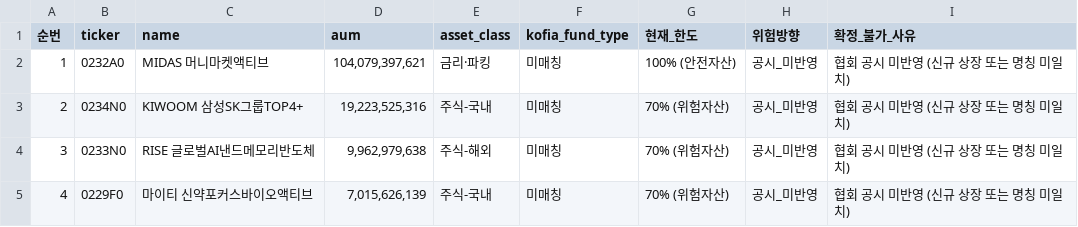
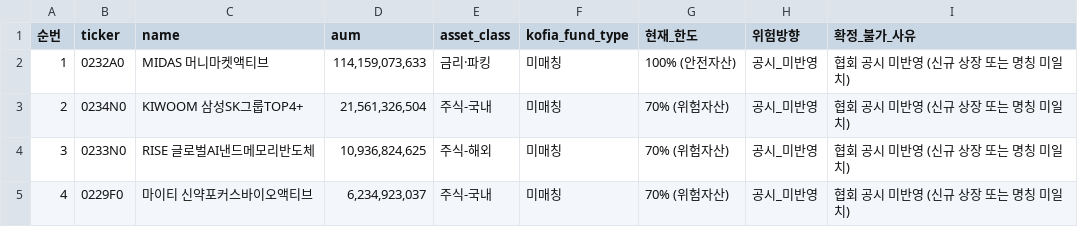
Before and after one commit to neo-alpha-research/etf-campus, a CSV file: data/reports/pension_unverified_queue.csv, drawn as a sheet.

Commit message:
fix(pipeline): automate new ETF regulatory onboarding and enhance Threads copy
- Add regulatory classification and personal pension sync steps to daily-market.yml
- Fix KeyError in pension_regulatory_engine.py when accessing summary keys
- Enhance Threads copy with engaging call-to-actions and banmal conversational tone
- Sync personal pension registry and screener datasets

```diff
--- a/data/reports/pension_unverified_queue.csv
+++ b/data/reports/pension_unverified_queue.csv
@@ -1,5 +1,5 @@
 순번,ticker,name,aum,asset_class,kofia_fund_type,현재_한도,위험방향,확정_불가_사유
-1,0232A0,MIDAS 머니마켓액티브,"104,079,397,621",금리·파킹,미매칭,100% (안전자산),공시_미반영,협회 공시 미반영 (신규 상장 또는 명칭 미일치)
-2,0234N0,KIWOOM 삼성SK그룹TOP4+,"19,223,525,316",주식-국내,미매칭,70% (위험자산),공시_미반영,협회 공시 미반영 (신규 상장 또는 명칭 미일치)
-3,0233N0,RISE 글로벌AI낸드메모리반도체,"9,962,979,638",주식-해외,미매칭,70% (위험자산),공시_미반영,협회 공시 미반영 (신규 상장 또는 명칭 미일치)
-4,0229F0,마이티 신약포커스바이오액티브,"7,015,626,139",주식-국내,미매칭,70% (위험자산),공시_미반영,협회 공시 미반영 (신규 상장 또는 명칭 미일치)
+1,0232A0,MIDAS 머니마켓액티브,"114,159,073,633",금리·파킹,미매칭,100% (안전자산),공시_미반영,협회 공시 미반영 (신규 상장 또는 명칭 미일치)
+2,0234N0,KIWOOM 삼성SK그룹TOP4+,"21,561,326,504",주식-국내,미매칭,70% (위험자산),공시_미반영,협회 공시 미반영 (신규 상장 또는 명칭 미일치)
+3,0233N0,RISE 글로벌AI낸드메모리반도체,"10,936,824,625",주식-해외,미매칭,70% (위험자산),공시_미반영,협회 공시 미반영 (신규 상장 또는 명칭 미일치)
+4,0229F0,마이티 신약포커스바이오액티브,"6,234,923,037",주식-국내,미매칭,70% (위험자산),공시_미반영,협회 공시 미반영 (신규 상장 또는 명칭 미일치)
```
Also changed, not shown: 9 other files.
